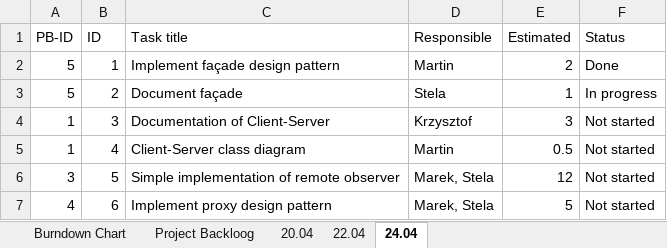
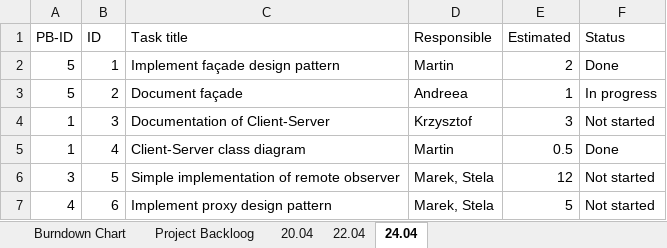
Before and after one commit to Andreea-Buturca/SDJ, an Excel workbook: Documentation/burndown.xlsx, sheet 24.04, drawn as a sheet; values as stored, in another font and other column widths than the file's, no borders; the diff names each change by its address in the sheet, - before the commit and + after, or states it on an @@ line.

Commit message:
finished burndown

```diff
--- a/Documentation/burndown.xlsx (sheet 24.04)
+++ b/Documentation/burndown.xlsx (sheet 24.04)
-D3 (Responsible): Stela
+D3 (Responsible): Andreea
-F5 (Status): Not started
+F5 (Status): Done
```
Also changed, not shown: 2 other files.
